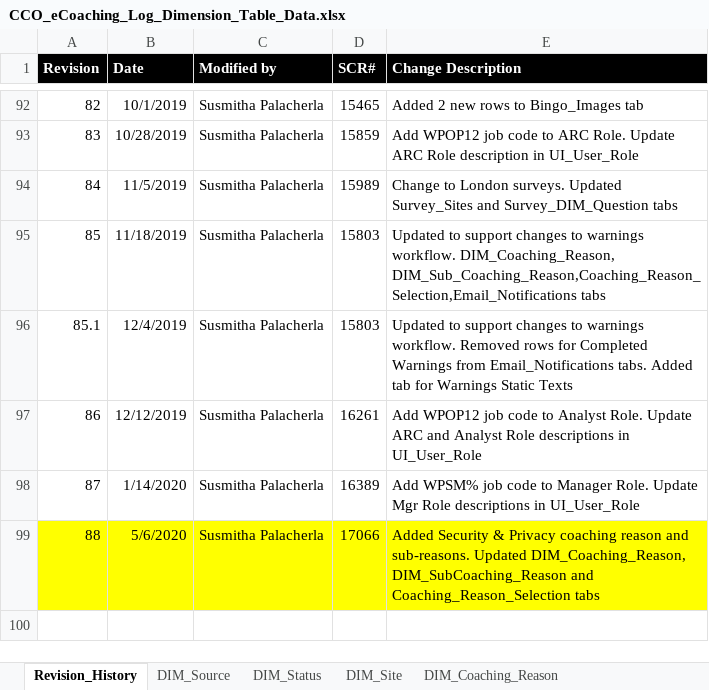
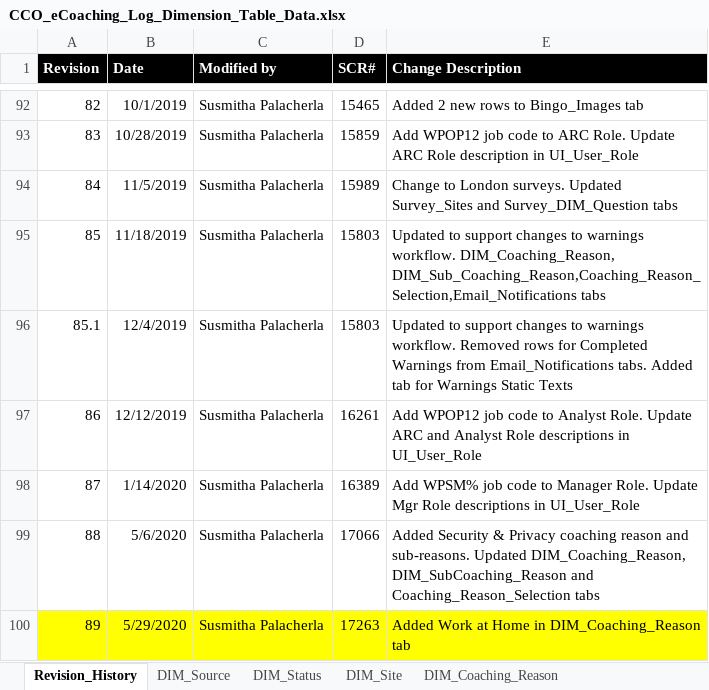
Before and after one commit to maximus-cco/eCoaching_V2_Bak, an Excel workbook: Design/DD/DB/CCO_eCoaching_Log_Dimension_Table_Data.xlsx, sheet Revision_History, drawn as a sheet; only a part is shown, gaps mark what is left out; values as stored, in another font and other column widths than the file's, no borders; the diff names each change by its address in the sheet, - before the commit and + after, or states it on an @@ line.

Commit message:
TFS 17263 - Work at Home Coaching Reason
git-tfs-id: [https://tfs.omnicloud.local/tfs/cco%20program/]$/eCoaching_V2;C46050

```diff
--- a/Design/DD/DB/CCO_eCoaching_Log_Dimension_Table_Data.xlsx (sheet Revision_History)
+++ b/Design/DD/DB/CCO_eCoaching_Log_Dimension_Table_Data.xlsx (sheet Revision_History)
-A99:E99 fill: #FFFF00
+A99:E99 fill: none
+row 100: 89 | 5/29/2020 | Susmitha Palacherla | 17263 | Added Work at Home in DIM_Coaching_Reason tab
```
Also changed, not shown: sheet DIM_Sub_Coaching_Reason, sheet DIM_Coaching_Reason.
